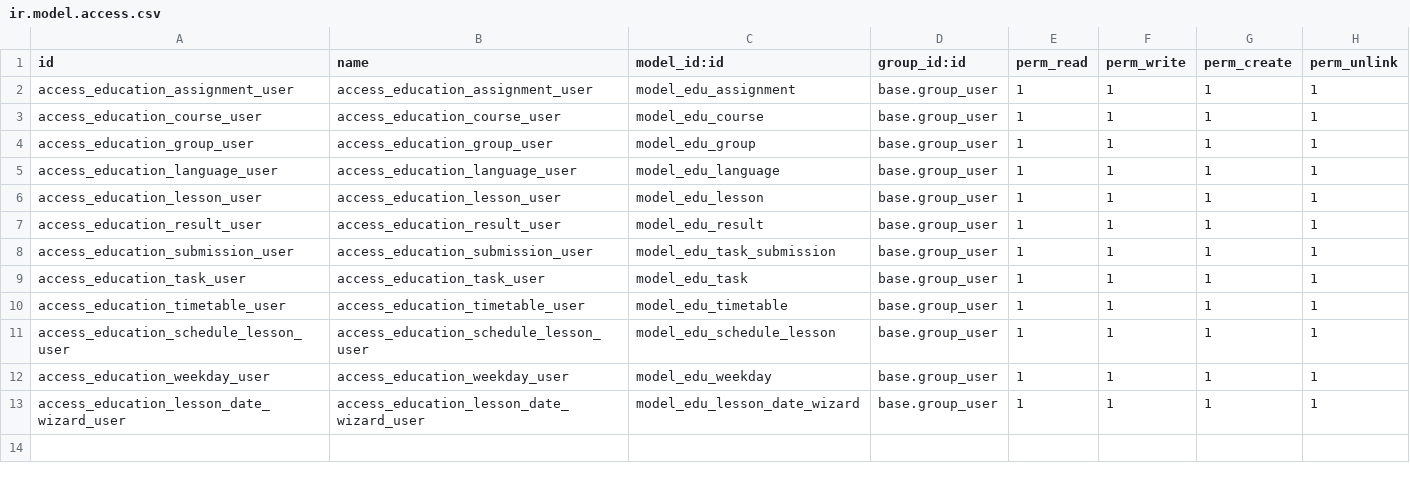
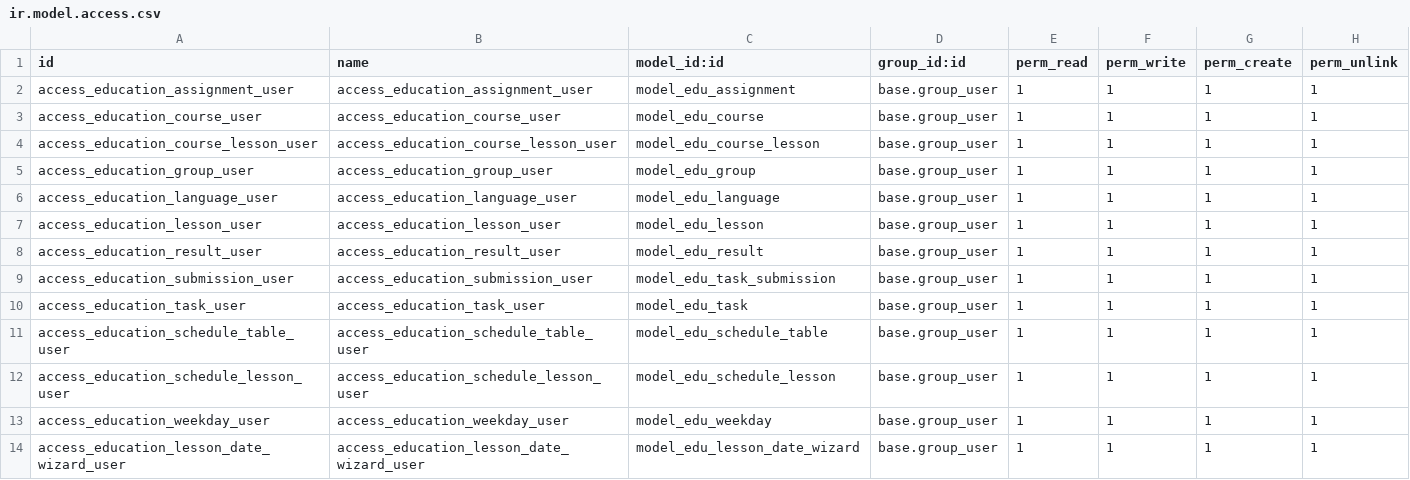
Before and after one commit to juratbek0105-sv/learning_sytem_management, a CSV file: src/education/security/ir.model.access.csv, drawn as a sheet.

```diff
--- a/src/education/security/ir.model.access.csv
+++ b/src/education/security/ir.model.access.csv
@@ -3,2 +3,3 @@ access_education_assignment_user,access_education_assignment_user,model_edu_assi
 access_education_course_user,access_education_course_user,model_edu_course,base.group_user,1,1,1,1
+access_education_course_lesson_user,access_education_course_lesson_user,model_edu_course_lesson,base.group_user,1,1,1,1
 access_education_group_user,access_education_group_user,model_edu_group,base.group_user,1,1,1,1
@@ -9,3 +10,3 @@ access_education_submission_user,access_education_submission_user,model_edu_task
 access_education_task_user,access_education_task_user,model_edu_task,base.group_user,1,1,1,1
-access_education_timetable_user,access_education_timetable_user,model_edu_timetable,base.group_user,1,1,1,1
+access_education_schedule_table_user,access_education_schedule_table_user,model_edu_schedule_table,base.group_user,1,1,1,1
 access_education_schedule_lesson_user,access_education_schedule_lesson_user,model_edu_schedule_lesson,base.group_user,1,1,1,1
```
Also changed, not shown: 21 other files.
